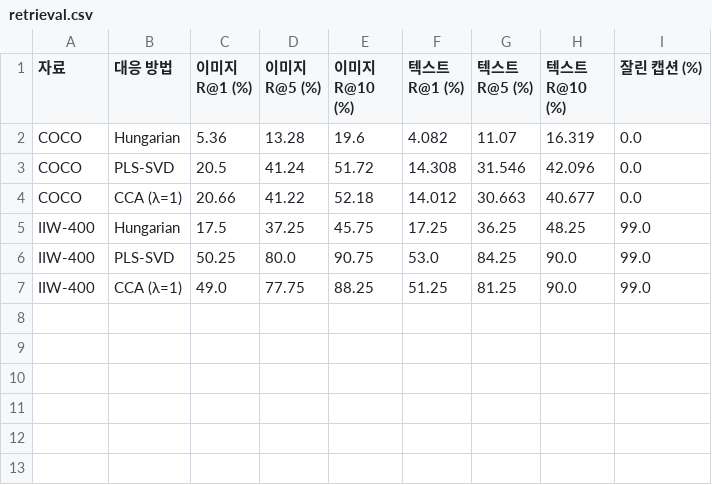
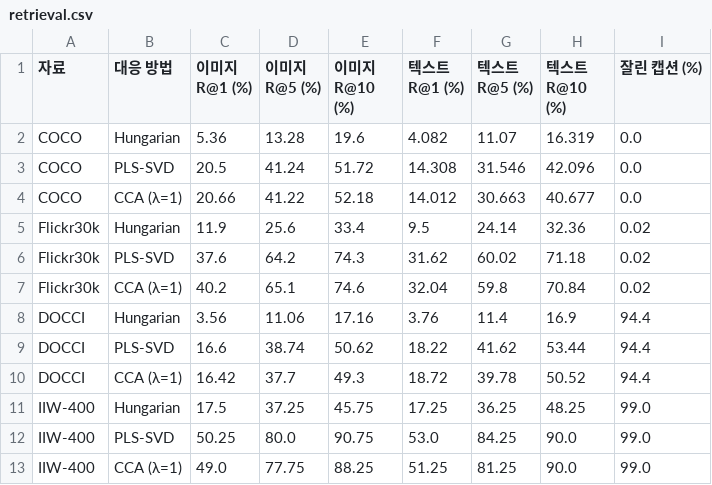
Before and after one commit to JiH00nKw0n/mm-sae, a CSV file: docs/baselines-2026-11-07/retrieval.csv, drawn as a sheet.

Commit message:
Report all four retrieval benchmarks and record baseline provenance

```diff
--- a/docs/baselines-2026-11-07/retrieval.csv
+++ b/docs/baselines-2026-11-07/retrieval.csv
@@ -4,2 +4,8 @@ COCO,PLS-SVD,20.5,41.24,51.72,14.308,31.546,42.096,0.0
 COCO,CCA (λ=1),20.66,41.22,52.18,14.012,30.663,40.677,0.0
+Flickr30k,Hungarian,11.9,25.6,33.4,9.5,24.14,32.36,0.02
+Flickr30k,PLS-SVD,37.6,64.2,74.3,31.62,60.02,71.18,0.02
+Flickr30k,CCA (λ=1),40.2,65.1,74.6,32.04,59.8,70.84,0.02
+DOCCI,Hungarian,3.56,11.06,17.16,3.76,11.4,16.9,94.4
+DOCCI,PLS-SVD,16.6,38.74,50.62,18.22,41.62,53.44,94.4
+DOCCI,CCA (λ=1),16.42,37.7,49.3,18.72,39.78,50.52,94.4
 IIW-400,Hungarian,17.5,37.25,45.75,17.25,36.25,48.25,99.0
```
Also changed, not shown: 6 other files.
